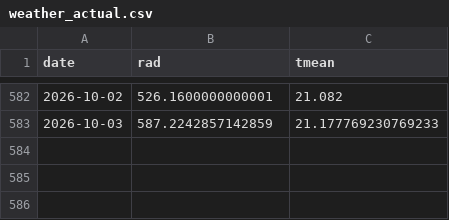
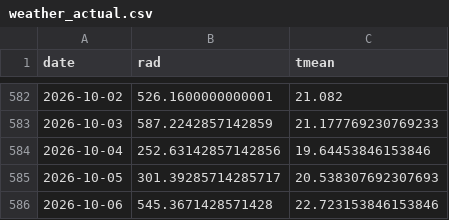
Before and after one commit to hsumiyoshi/lab, a CSV file: exp01_jepx/data/weather_actual.csv, drawn as a sheet; only a part is shown, gaps mark what is left out; the diff names each change by its address in the sheet, - before the commit and + after, or states it on an @@ line.

```diff
--- a/exp01_jepx/data/weather_actual.csv
+++ b/exp01_jepx/data/weather_actual.csv
+row 584: 2026-10-04 | 252.63142857142856 | 19.64453846153846
+row 585: 2026-10-05 | 301.39285714285717 | 20.538307692307693
+row 586: 2026-10-06 | 545.3671428571428 | 22.723153846153846
```
Also changed, not shown: exp01_jepx/reports/forward_ledger.csv, 8 other files.
